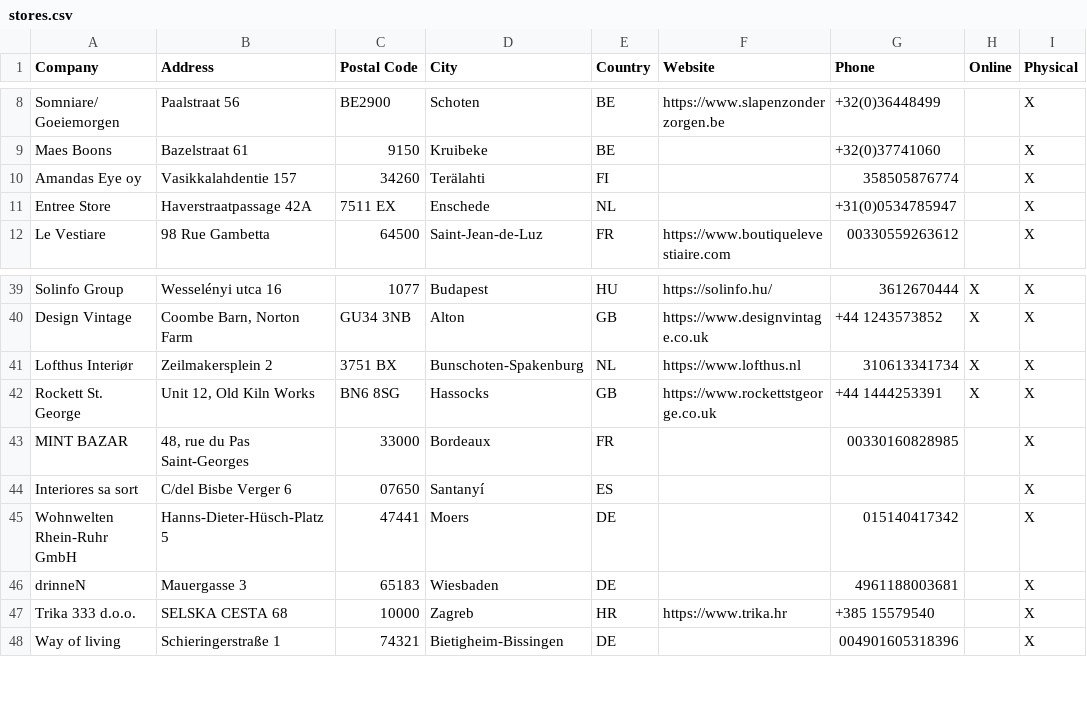
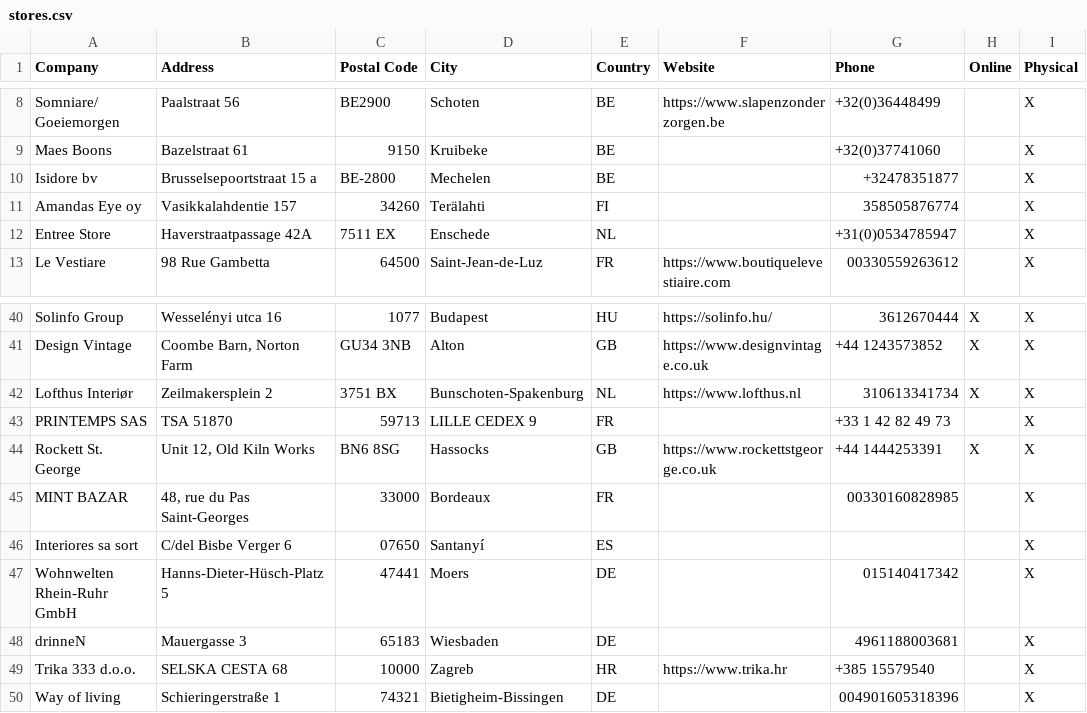
Before and after one commit to NicoBang/nordal-store-locator, a CSV file: stores.csv, drawn as a sheet; only a part is shown, gaps mark what is left out.

```diff
--- a/stores.csv
+++ b/stores.csv
@@ -9,2 +9,3 @@ Somniare/ Goeiemorgen,Paalstraat 56,BE2900,Schoten,BE,https://www.slapenzonderzo
 Maes Boons,Bazelstraat 61,9150,Kruibeke,BE,,+32(0)37741060,,X
+Isidore bv,Brusselsepoortstraat 15 a,BE-2800,Mechelen,BE,,+32478351877,,X
 Amandas Eye oy,Vasikkalahdentie 157,34260,Terälahti,FI,,358505876774,,X
@@ -41,2 +42,3 @@ Design Vintage ,"Coombe Barn, Norton Farm",GU34 3NB,Alton,GB,https://www.designv
 Lofthus Interiør,Zeilmakersplein 2,3751 BX,Bunschoten-Spakenburg,NL,https://www.lofthus.nl,310613341734,X,X
+PRINTEMPS SAS,TSA 51870,59713,LILLE CEDEX 9,FR,,+33 1 42 82 49 73,,X
 Rockett St. George,"Unit 12, Old Kiln Works",BN6 8SG,Hassocks ,GB,https://www.rockettstgeorge.co.uk,+44 1444253391,X,X
```
Also changed, not shown: 2 other files.
